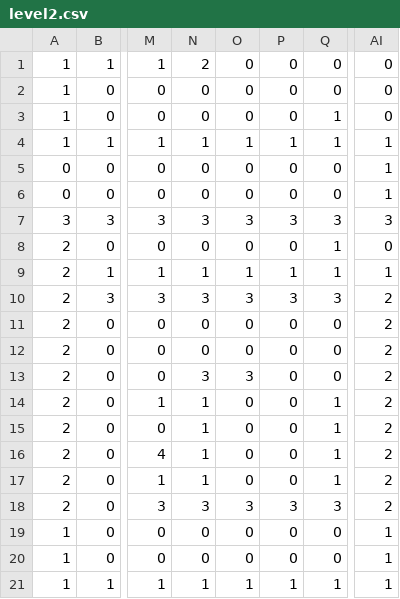
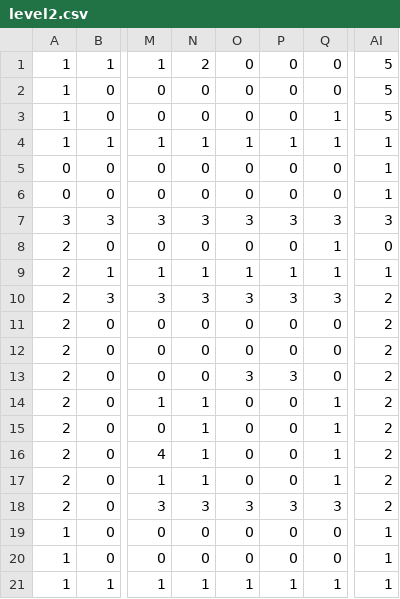
Before and after one commit to ManickYoj/LodeRunner, a CSV file: levels/level2.csv, drawn as a sheet; only a part is shown, gaps mark what is left out; the diff names each change by its address in the sheet, - before the commit and + after, or states it on an @@ line.

```diff
--- a/levels/level2.csv
+++ b/levels/level2.csv
-AI1:AI3: 0
+AI1:AI3: 5
-N13: 3
+N13: 0
-P13: 0
+P13: 3
```
Also changed, not shown: 4 other files.
